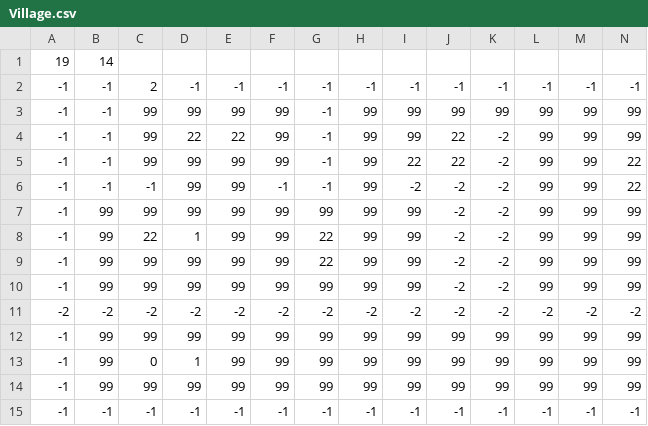
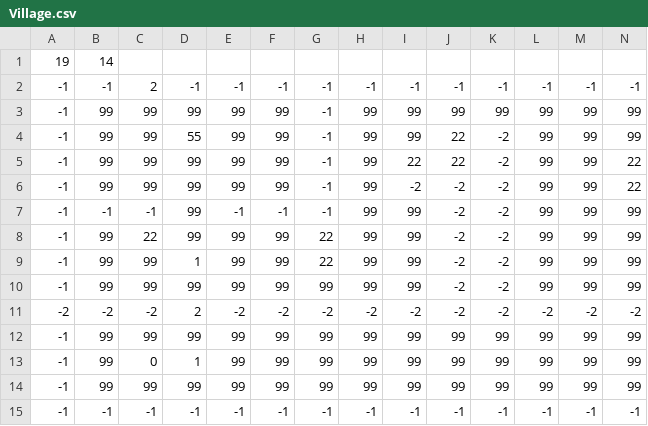
Before and after one commit to FabienBlanquie/ARE-Zelda, a CSV file: map/Village.csv, drawn as a sheet; only a part is shown; removed rows and columns are numbered as before the commit, all else as after; rows hold the shown columns only; the diff names each change by its address in the sheet, - before the commit and + after, or states it on an @@ line.

```diff
--- a/map/Village.csv
+++ b/map/Village.csv
-B3:B6: -1
+B3:B6: 99
-D4: 22
+D4: 55
-E4: 22
+E4: 99
-C6: -1
+C6: 99
-F6: -1
+F6: 99
+row 7: -1 | -1 | -1 | 99 | -1 | -1 | -1 | 99 | 99 | -2 | -2 | 99 | 99 | 99
+row 8: -1 | 99 | 22 | 99 | 99 | 99 | 22 | 99 | 99 | -2 | -2 | 99 | 99 | 99
+row 9: -1 | 99 | 99 | 1 | 99 | 99 | 22 | 99 | 99 | -2 | -2 | 99 | 99 | 99
-row 8: -1 | 99 | 22 | 1 | 99 | 99 | 22 | 99 | 99 | -2 | -2 | 99 | 99 | 99
-row 9: -1 | 99 | 99 | 99 | 99 | 99 | 22 | 99 | 99 | -2 | -2 | 99 | 99 | 99
-row 10: -1 | 99 | 99 | 99 | 99 | 99 | 99 | 99 | 99 | -2 | -2 | 99 | 99 | 99
-D11: -2
+D11: 2
```
Also changed, not shown: 21 other files.
